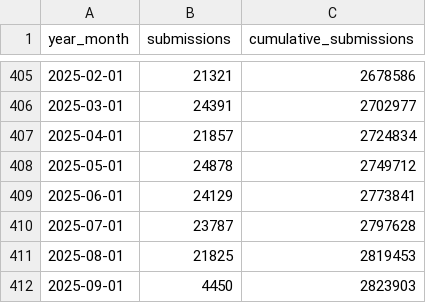
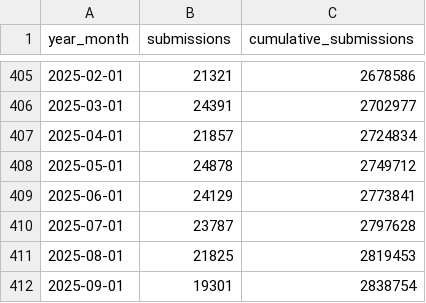
Before and after one commit to HenriquesLab/rxiv-maker, a CSV file: EXAMPLE_MANUSCRIPT/DATA/arxiv_monthly_submissions.csv, drawn as a sheet; only a part is shown, gaps mark what is left out.

```diff
--- a/EXAMPLE_MANUSCRIPT/DATA/arxiv_monthly_submissions.csv
+++ b/EXAMPLE_MANUSCRIPT/DATA/arxiv_monthly_submissions.csv
@@ -411,2 +411,2 @@ year_month,submissions,cumulative_submissions
 2025-08-01,21825,2819453
-2025-09-01,4450,2823903
+2025-09-01,19301,2838754
```
Also changed, not shown: EXAMPLE_MANUSCRIPT/DATA/pubmed_by_year.csv, 14 other files.
